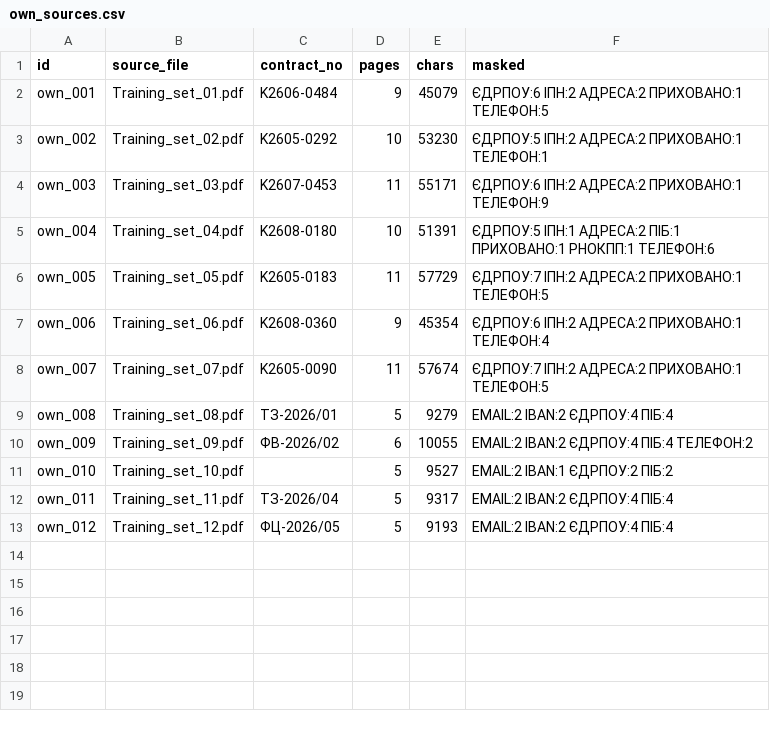
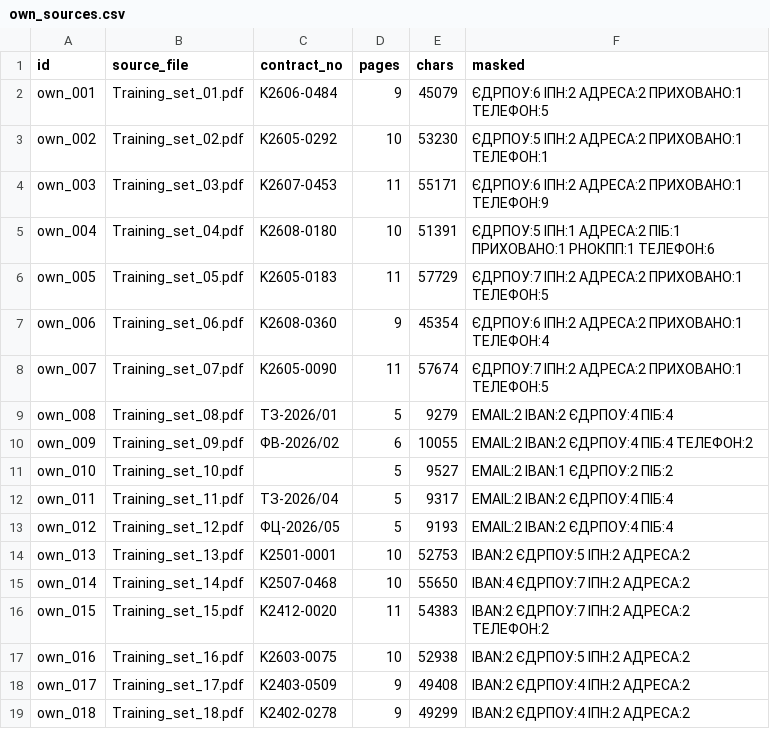
Before and after one commit to yuriiant-md/garman, a CSV file: data/own_sources.csv, drawn as a sheet.

```diff
--- a/data/own_sources.csv
+++ b/data/own_sources.csv
@@ -13 +13,7 @@ own_011,Training_set_11.pdf,ТЗ-2026/04,5,9317,EMAIL:2 IBAN:2 ЄДРПОУ:4 П
 own_012,Training_set_12.pdf,ФЦ-2026/05,5,9193,EMAIL:2 IBAN:2 ЄДРПОУ:4 ПІБ:4
+own_013,Training_set_13.pdf,K2501-0001,10,52753,IBAN:2 ЄДРПОУ:5 ІПН:2 АДРЕСА:2
+own_014,Training_set_14.pdf,K2507-0468,10,55650,IBAN:4 ЄДРПОУ:7 ІПН:2 АДРЕСА:2
+own_015,Training_set_15.pdf,K2412-0020,11,54383,IBAN:2 ЄДРПОУ:7 ІПН:2 АДРЕСА:2 ТЕЛЕФОН:2
+own_016,Training_set_16.pdf,K2603-0075,10,52938,IBAN:2 ЄДРПОУ:5 ІПН:2 АДРЕСА:2
+own_017,Training_set_17.pdf,K2403-0509,9,49408,IBAN:2 ЄДРПОУ:4 ІПН:2 АДРЕСА:2
+own_018,Training_set_18.pdf,K2402-0278,9,49299,IBAN:2 ЄДРПОУ:4 ІПН:2 АДРЕСА:2
```
Also changed, not shown: 17 other files.
